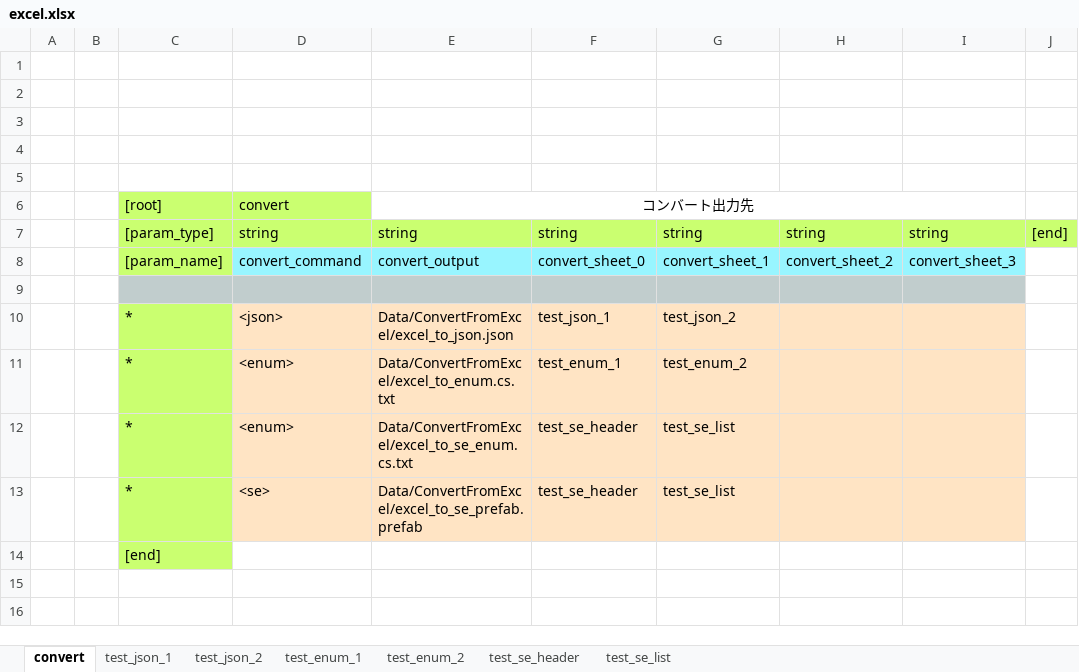
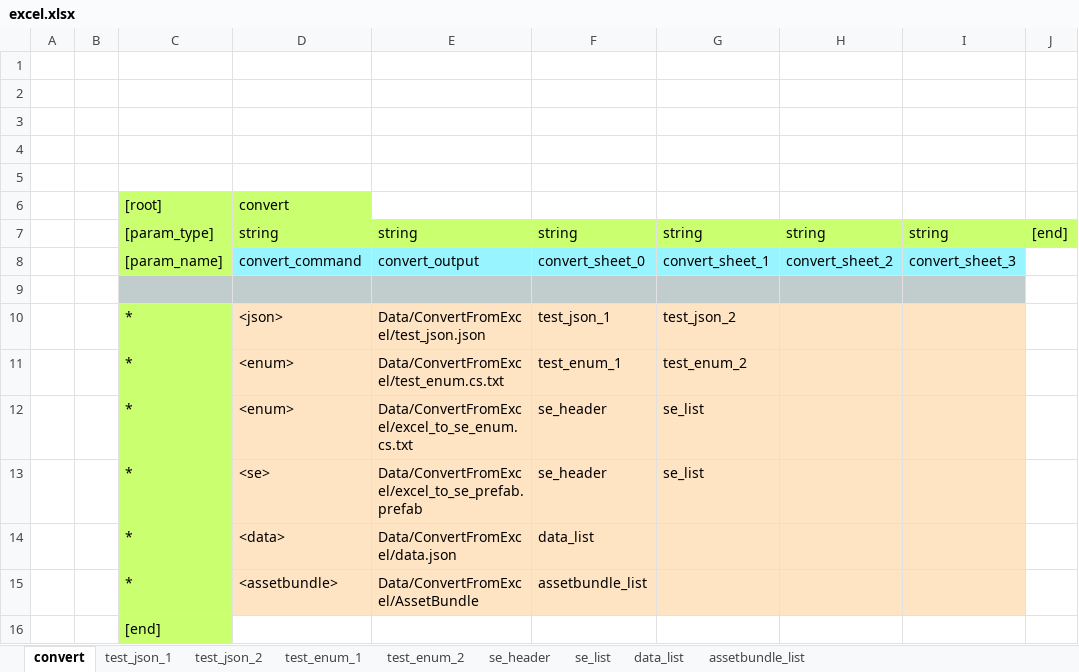
Before and after one commit to bluebackblue/fee_project, an Excel workbook: unity_2018_3/Assets/StreamingAssets/excel.xlsx, sheet convert, drawn as a sheet; values as stored, in another font and other column widths than the file's, no borders; removed rows and columns are numbered as before the commit, all else as after; the diff names each change by its address in the sheet, - before the commit and + after, or states it on an @@ line.

Commit message:
assetbundle

```diff
--- a/unity_2018_3/Assets/StreamingAssets/excel.xlsx (sheet convert)
+++ b/unity_2018_3/Assets/StreamingAssets/excel.xlsx (sheet convert)
-sheet tab: test_se_header
+sheet tab: se_header
-sheet tab: test_se_list
+sheet tab: se_list
+sheet tab: data_list
+sheet tab: assetbundle_list
-E6: コンバート出力先
+E6: (empty)
-E6:I6 merged
-E10: Data/ConvertFromExcel/excel_to_json.json
+E10: Data/ConvertFromExcel/test_json.json
-E11: Data/ConvertFromExcel/excel_to_enum.cs.txt
+E11: Data/ConvertFromExcel/test_enum.cs.txt
-F12:F13: test_se_header
+F12:F13: se_header
-G12:G13: test_se_list
+G12:G13: se_list
+row 14:  |  | * | <data> | Data/ConvertFromExcel/data.json | data_list
+row 15:  |  | * | <assetbundle> | Data/ConvertFromExcel/AssetBundle | assetbundle_list
```
Also changed, not shown: sheet se_header, sheet se_list, sheet test_enum_2, 30 other files.
